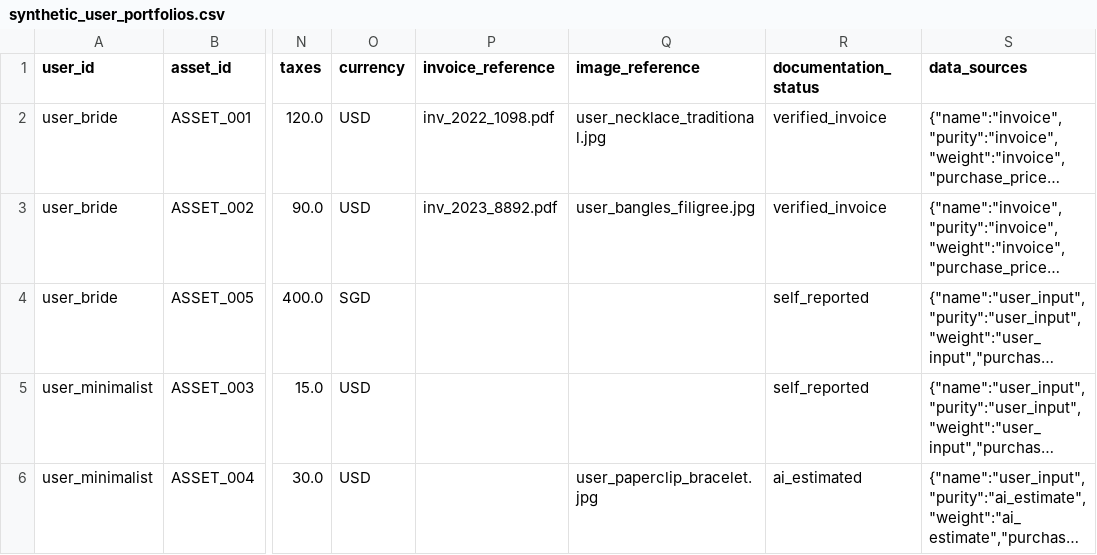
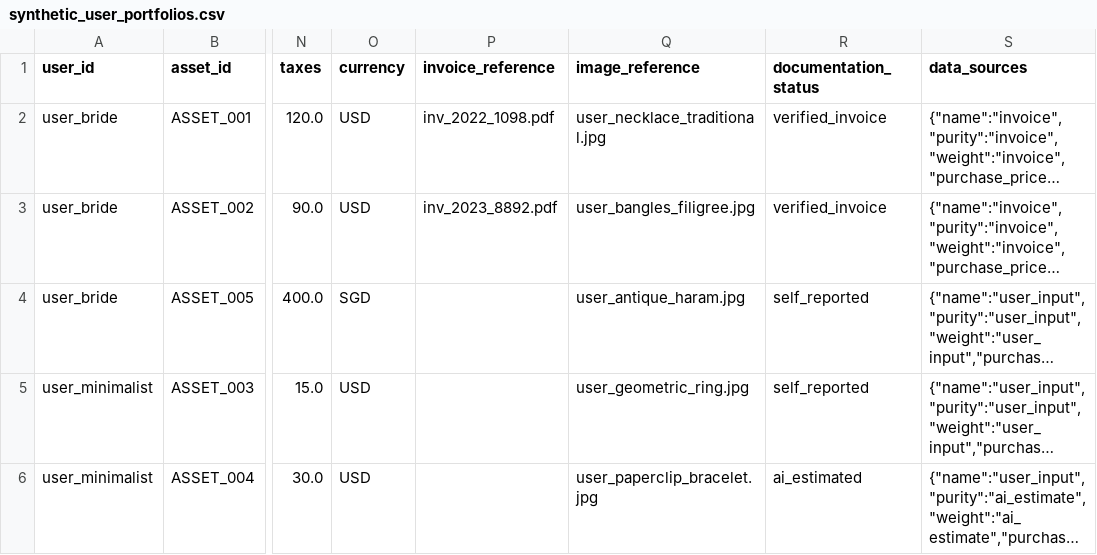
Before and after one commit to laasyanaidu09/goldguard-ai, a CSV file: data/synthetic_user_portfolios.csv, drawn as a sheet; only a part is shown, gaps mark what is left out; long unchanged cells end in …; the diff names each change by its address in the sheet, - before the commit and + after, or states it on an @@ line.

```diff
--- a/data/synthetic_user_portfolios.csv
+++ b/data/synthetic_user_portfolios.csv
-Q4 (image_reference): (empty)
+Q4 (image_reference): user_antique_haram.jpg
-Q5 (image_reference): (empty)
+Q5 (image_reference): user_geometric_ring.jpg
```
Also changed, not shown: 19 other files.
